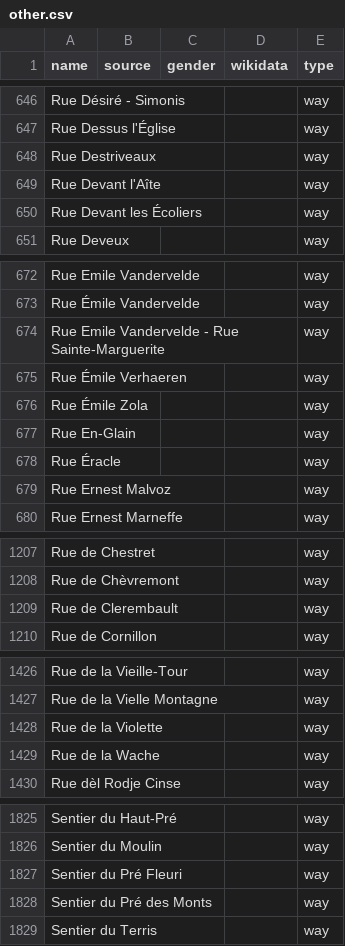
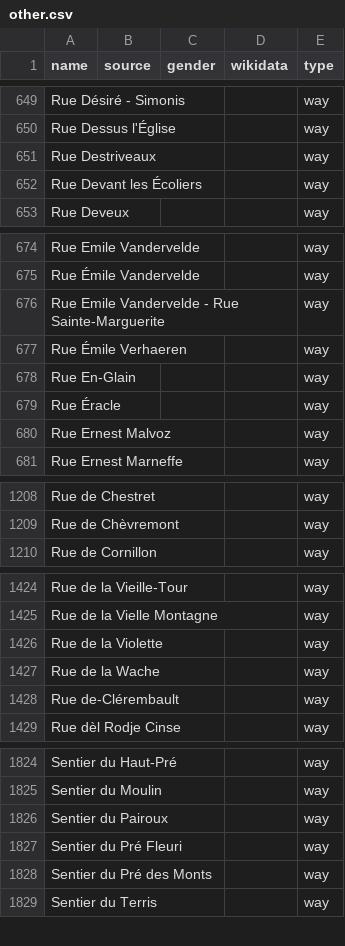
Before and after one commit to EqualStreetNames/equalstreetnames-liege, a CSV file: data/other.csv, drawn as a sheet; only a part is shown, gaps mark what is left out; removed rows and columns are numbered as before the commit, all else as after; the diff covers the shown part only; the diff names each change by its address in the sheet, - before the commit and + after, or states it on an @@ line.

```diff
--- a/data/other.csv
+++ b/data/other.csv
-row 649: Rue Devant l'Aîte |  |  |  | way
-row 676: Rue Émile Zola |  |  |  | way
-row 1209: Rue de Clerembault |  |  |  | way
+row 1428: Rue de-Clérembault |  |  |  | way
+row 1826: Sentier du Pairoux |  |  |  | way
```
Also changed, not shown: 7 added rows, 6 removed rows and 6 edited cells elsewhere in this file, 2 other files.
